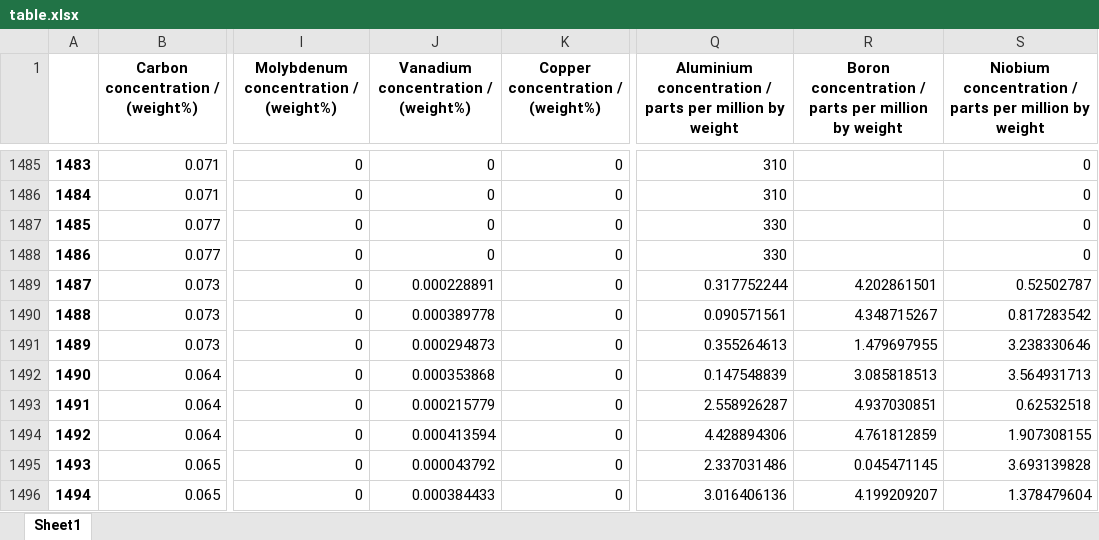
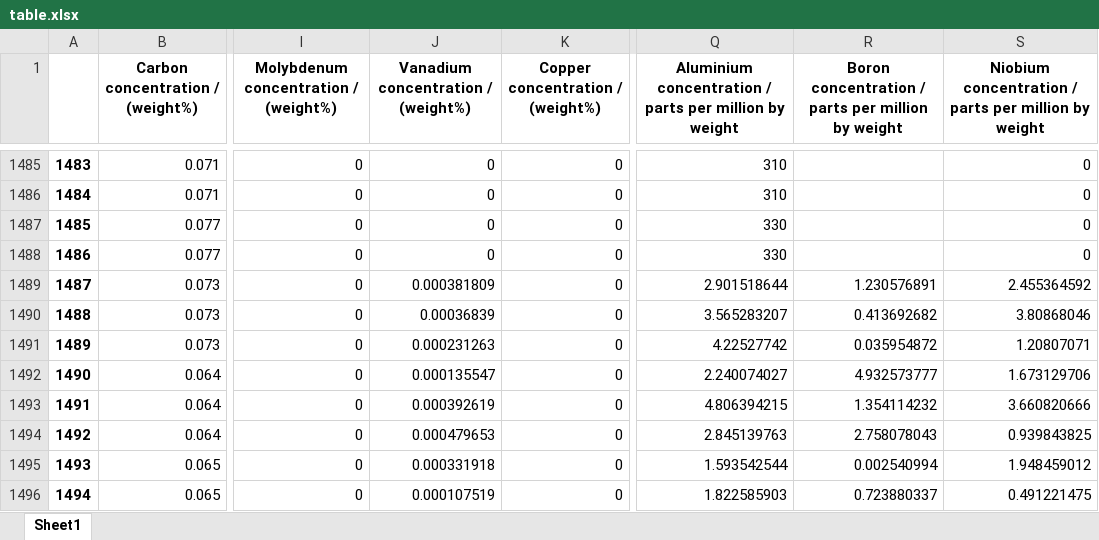
Before and after one commit to MatteoDebart/apprAuto-projet, an Excel workbook: table.xlsx, sheet Sheet1, drawn as a sheet; only a part is shown, gaps mark what is left out; values as stored, in another font and other column widths than the file's, no borders; the diff covers the shown part only; the diff names each change by its address in the sheet, - before the commit and + after, or states it on an @@ line.

```diff
--- a/table.xlsx (sheet Sheet1)
+++ b/table.xlsx (sheet Sheet1)
-J1489: 0.000228891
+J1489: 0.000381809
-Q1489: 0.317752244
+Q1489: 2.901518644
-R1489: 4.202861501
+R1489: 1.230576891
-S1489: 0.52502787
+S1489: 2.455364592
-J1490: 0.000389778
+J1490: 0.00036839
-Q1490: 0.090571561
+Q1490: 3.565283207
-R1490: 4.348715267
+R1490: 0.413692682
-S1490: 0.817283542
+S1490: 3.80868046
-J1491: 0.000294873
+J1491: 0.000231263
-Q1491: 0.355264613
+Q1491: 4.22527742
-R1491: 1.479697955
+R1491: 0.035954872
-S1491: 3.238330646
+S1491: 1.20807071
-J1492: 0.000353868
+J1492: 0.000135547
-Q1492: 0.147548839
+Q1492: 2.240074027
-R1492: 3.085818513
+R1492: 4.932573777
-S1492: 3.564931713
+S1492: 1.673129706
-J1493: 0.000215779
+J1493: 0.000392619
-Q1493: 2.558926287
+Q1493: 4.806394215
-R1493: 4.937030851
+R1493: 1.354114232
-S1493: 0.62532518
+S1493: 3.660820666
-J1494: 0.000413594
+J1494: 0.000479653
-Q1494: 4.428894306
+Q1494: 2.845139763
-R1494: 4.761812859
+R1494: 2.758078043
-S1494: 1.907308155
+S1494: 0.939843825
-J1495: 0.000043792
+J1495: 0.000331918
-Q1495: 2.337031486
+Q1495: 1.593542544
-R1495: 0.045471145
+R1495: 0.002540994
-S1495: 3.693139828
+S1495: 1.948459012
-J1496: 0.000384433
+J1496: 0.000107519
-Q1496: 3.016406136
+Q1496: 1.822585903
-R1496: 4.199209207
+R1496: 0.723880337
-S1496: 1.378479604
+S1496: 0.491221475
```
Also changed, not shown: 1544 edited cells elsewhere in this sheet, 4 other files.
